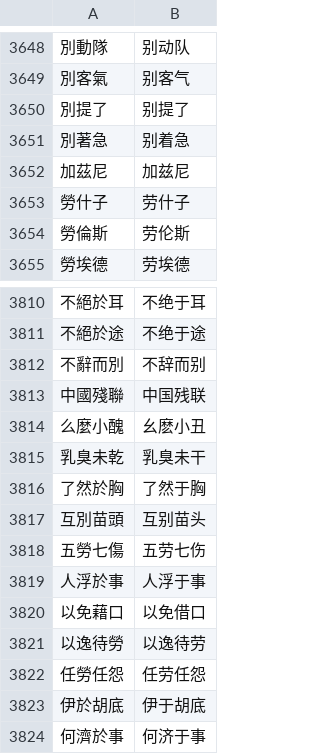
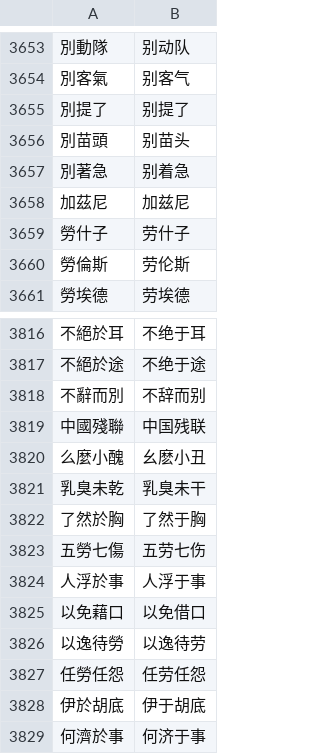
Before and after one commit to n-pn/chivi, a TSV file: var/vpdicts/miscs/tradsim.tsv, drawn as a sheet; only a part is shown, gaps mark what is left out; removed rows and columns are numbered as before the commit, all else as after; the diff covers the shown part only; the diff names each change by its address in the sheet, - before the commit and + after, or states it on an @@ line.

```diff
--- a/var/vpdicts/miscs/tradsim.tsv
+++ b/var/vpdicts/miscs/tradsim.tsv
+row 3656: 別苗頭 | 别苗头
-row 3817: 互別苗頭 | 互别苗头
```
Also changed, not shown: 5 added rows elsewhere in this file, 5 other files.
